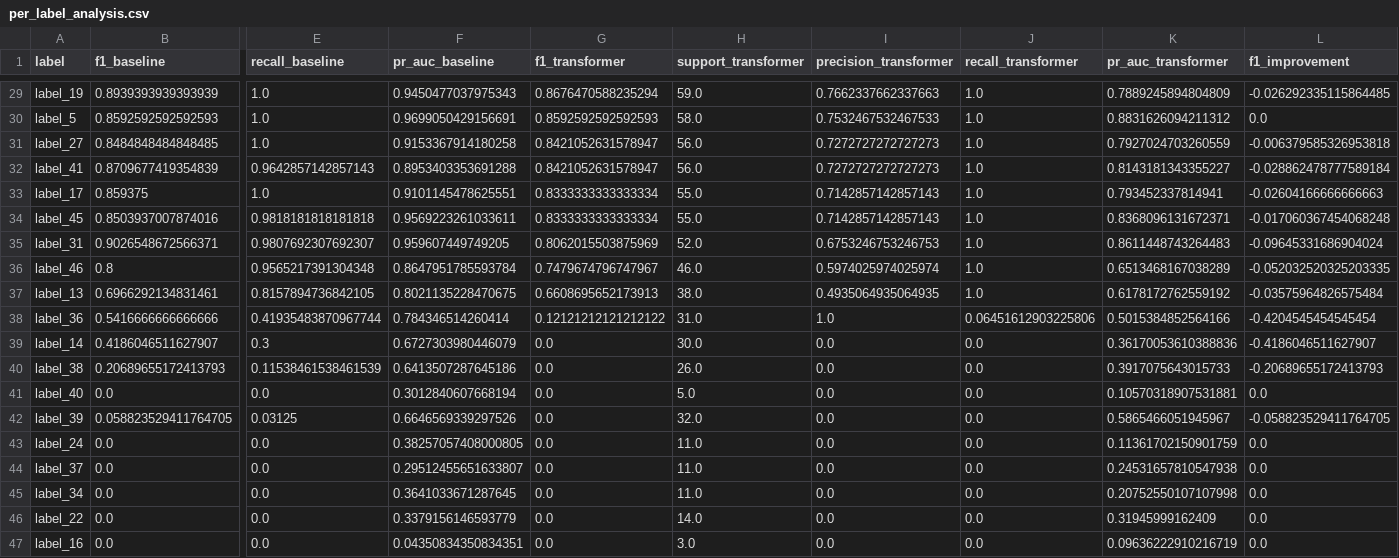
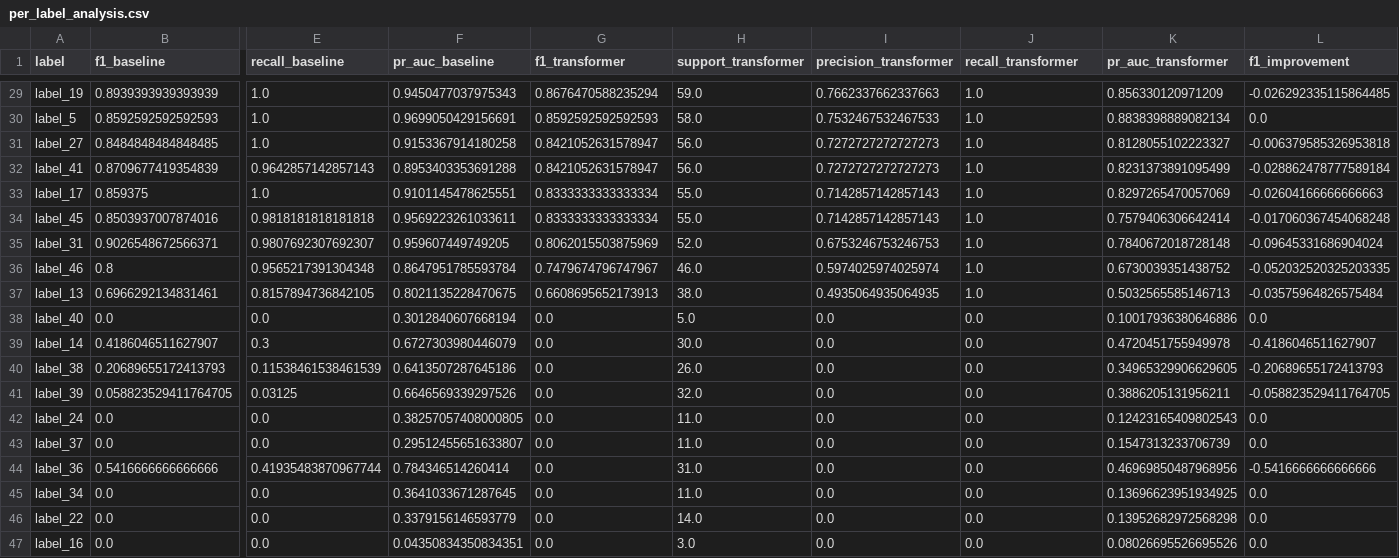
Before and after one commit to Muh76/CAUD-Document-Analysis-and-Risk-Analysis-System, a CSV file: notebooks/reports/per_label_analysis.csv, drawn as a sheet; only a part is shown, gaps mark what is left out; removed rows and columns are numbered as before the commit, all else as after; rows hold the shown columns only; the diff covers the shown part only; the diff names each change by its address in the sheet, - before the commit and + after, or states it on an @@ line.

```diff
--- a/notebooks/reports/per_label_analysis.csv
+++ b/notebooks/reports/per_label_analysis.csv
-K29 (pr_auc_transformer): 0.7889245894804809
+K29 (pr_auc_transformer): 0.856330120971209
-K30 (pr_auc_transformer): 0.8831626094211312
+K30 (pr_auc_transformer): 0.8838398889082134
-K31 (pr_auc_transformer): 0.7927024703260559
+K31 (pr_auc_transformer): 0.8128055102223327
-K32 (pr_auc_transformer): 0.8143181343355227
+K32 (pr_auc_transformer): 0.8231373891095499
-K33 (pr_auc_transformer): 0.793452337814941
+K33 (pr_auc_transformer): 0.8297265470057069
-K34 (pr_auc_transformer): 0.8368096131672371
+K34 (pr_auc_transformer): 0.7579406306642414
-K35 (pr_auc_transformer): 0.8611448743264483
+K35 (pr_auc_transformer): 0.7840672018728148
-K36 (pr_auc_transformer): 0.6513468167038289
+K36 (pr_auc_transformer): 0.6730039351438752
-K37 (pr_auc_transformer): 0.6178172762559192
+K37 (pr_auc_transformer): 0.5032565585146713
-row 38: label_36 | 0.5416666666666666 | 0.41935483870967744 | 0.784346514260414 | 0.12121212121212122 | 31.0 | 1.0 | 0.06451612903225806 | 0.5015384852564166 | -0.4204545454545454
+row 38: label_40 | 0.0 | 0.0 | 0.3012840607668194 | 0.0 | 5.0 | 0.0 | 0.0 | 0.10017936380646886 | 0.0
-K39 (pr_auc_transformer): 0.36170053610388836
+K39 (pr_auc_transformer): 0.4720451755949978
-K40 (pr_auc_transformer): 0.3917075643015733
+K40 (pr_auc_transformer): 0.34965329906629605
-row 41: label_40 | 0.0 | 0.0 | 0.3012840607668194 | 0.0 | 5.0 | 0.0 | 0.0 | 0.10570318907531881 | 0.0
-K41 (pr_auc_transformer): 0.5865466051945967
+K41 (pr_auc_transformer): 0.3886205131956211
-K42 (pr_auc_transformer): 0.11361702150901759
+K42 (pr_auc_transformer): 0.12423165409802543
-K43 (pr_auc_transformer): 0.24531657810547938
+K43 (pr_auc_transformer): 0.1547313233706739
+row 44: label_36 | 0.5416666666666666 | 0.41935483870967744 | 0.784346514260414 | 0.0 | 31.0 | 0.0 | 0.0 | 0.46969850487968956 | -0.5416666666666666
-K45 (pr_auc_transformer): 0.20752550107107998
+K45 (pr_auc_transformer): 0.13696623951934925
-K46 (pr_auc_transformer): 0.31945999162409
+K46 (pr_auc_transformer): 0.13952682972568298
-K47 (pr_auc_transformer): 0.09636222910216719
+K47 (pr_auc_transformer): 0.08026695526695526
```
Also changed, not shown: 27 edited cells elsewhere in this file, notebooks/data/processed/cuad_risk_summary.csv, notebooks/data/processed/risk_trends.csv, 10 other files.
